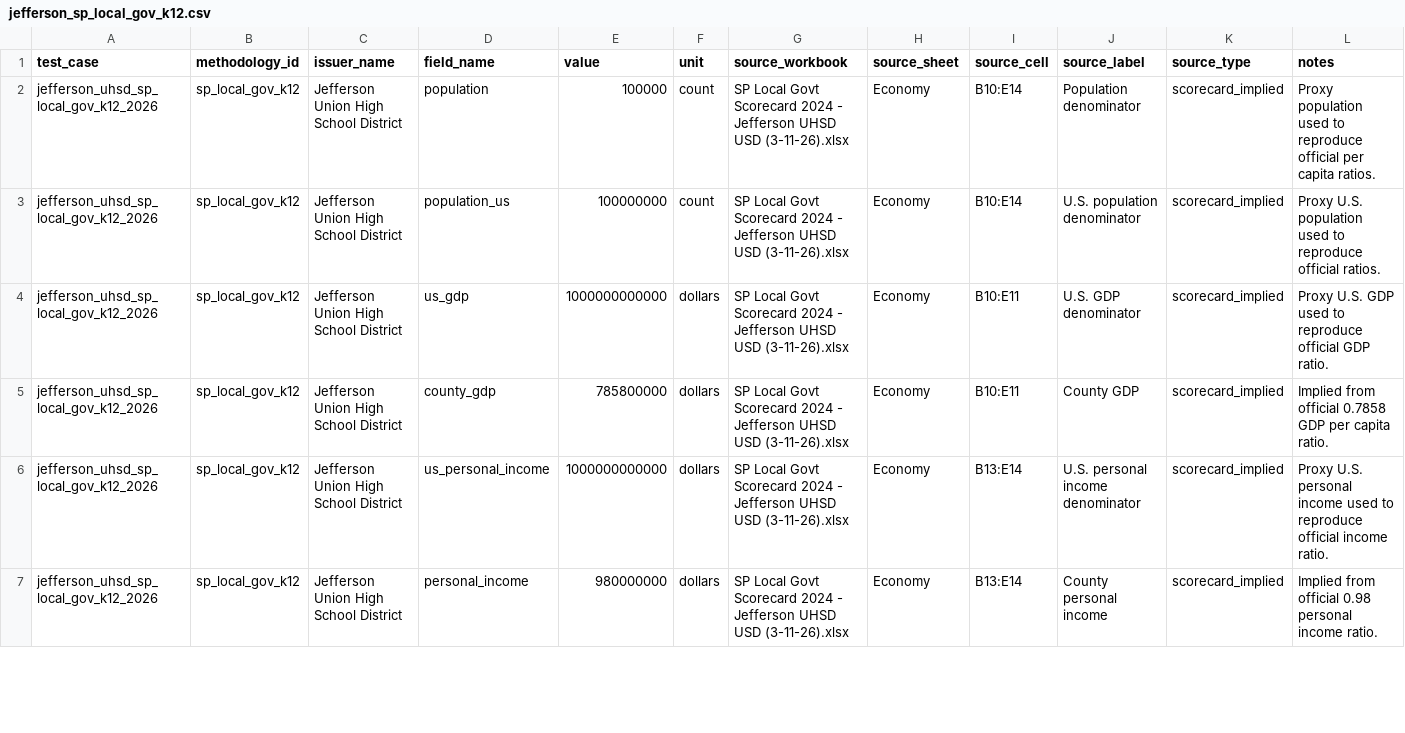
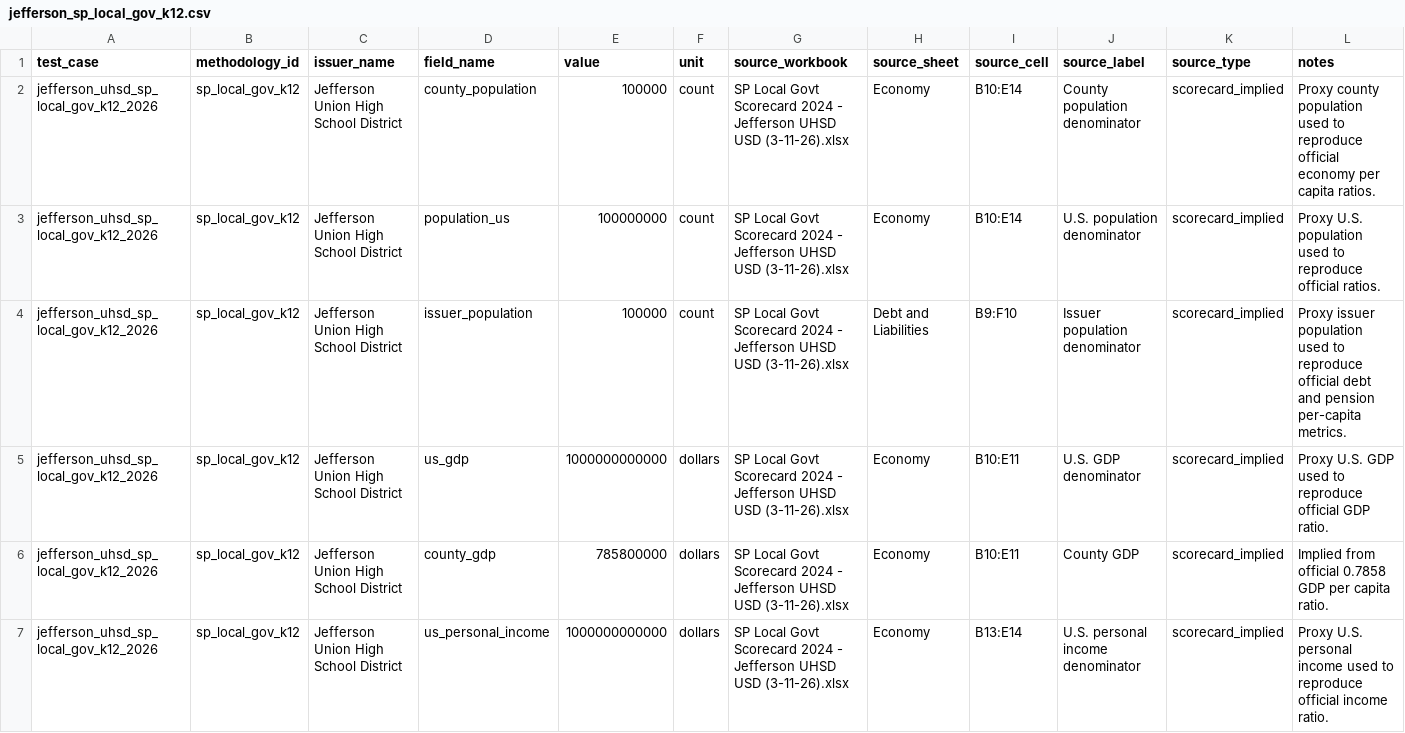
Before and after one commit to choee189071-oss/Scoreboard-Combo, a CSV file: config/validation_raw_inputs/jefferson_sp_local_gov_k12.csv, drawn as a sheet; only a part is shown; the shorter side is filled out with more unchanged rows.

Commit message:
Split county and issuer population denominators

```diff
--- a/config/validation_raw_inputs/jefferson_sp_local_gov_k12.csv
+++ b/config/validation_raw_inputs/jefferson_sp_local_gov_k12.csv
@@ -1,4 +1,5 @@
 test_case,methodology_id,issuer_name,field_name,value,unit,source_workbook,source_sheet,source_cell,source_label,source_type,notes
-jefferson_uhsd_sp_local_gov_k12_2026,sp_local_gov_k12,Jefferson Union High School District,population,100000,count,SP Local Govt Scorecard 2024 - Jefferson UHSD USD (3-11-26).xlsx,Economy,B10:E14,Population denominator,scorecard_implied,Proxy population used to reproduce official per capita ratios.
+jefferson_uhsd_sp_local_gov_k12_2026,sp_local_gov_k12,Jefferson Union High School District,county_population,100000,count,SP Local Govt Scorecard 2024 - Jefferson UHSD USD (3-11-26).xlsx,Economy,B10:E14,County population denominator,scorecard_implied,Proxy county population used to reproduce official economy per capita ratios.
 jefferson_uhsd_sp_local_gov_k12_2026,sp_local_gov_k12,Jefferson Union High School District,population_us,100000000,count,SP Local Govt Scorecard 2024 - Jefferson UHSD USD (3-11-26).xlsx,Economy,B10:E14,U.S. population denominator,scorecard_implied,Proxy U.S. population used to reproduce official ratios.
+jefferson_uhsd_sp_local_gov_k12_2026,sp_local_gov_k12,Jefferson Union High School District,issuer_population,100000,count,SP Local Govt Scorecard 2024 - Jefferson UHSD USD (3-11-26).xlsx,Debt and Liabilities,B9:F10,Issuer population denominator,scorecard_implied,Proxy issuer population used to reproduce official debt and pension per-capita metrics.
 jefferson_uhsd_sp_local_gov_k12_2026,sp_local_gov_k12,Jefferson Union High School District,us_gdp,1000000000000,dollars,SP Local Govt Scorecard 2024 - Jefferson UHSD USD (3-11-26).xlsx,Economy,B10:E11,U.S. GDP denominator,scorecard_implied,Proxy U.S. GDP used to reproduce official GDP ratio.
```
Also changed, not shown: config/creditscope_row_mapping.csv, config/data_dictionary.csv, 10 other files.
